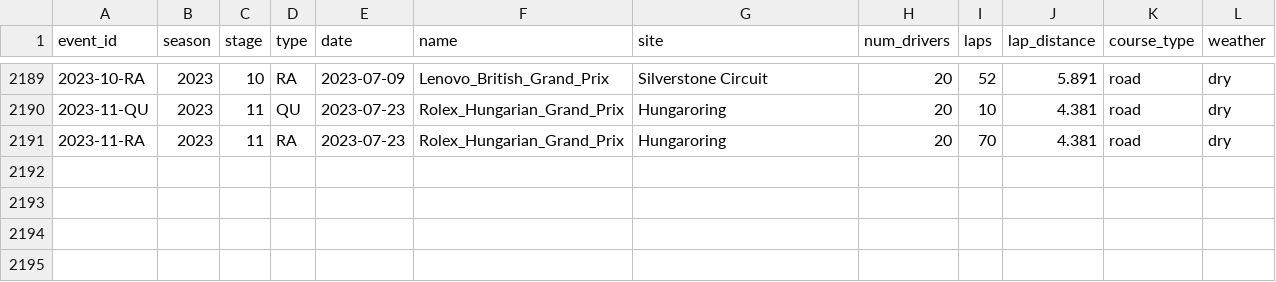
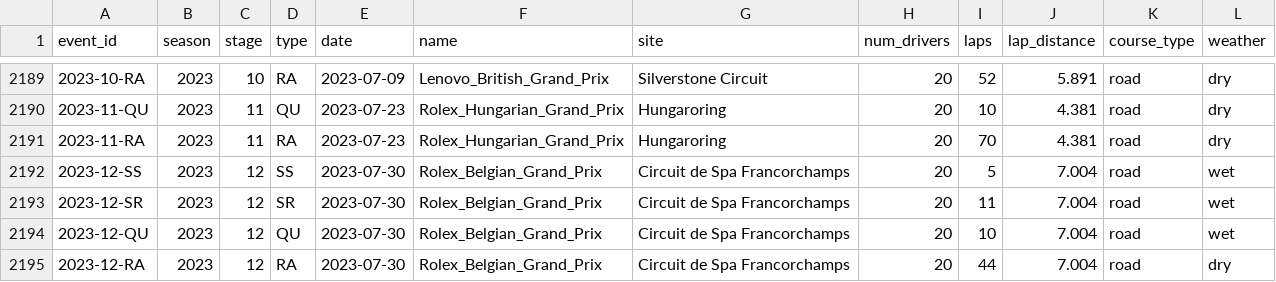
Before and after one commit to tfgjustin/formula-1, a TSV file: data/events.tsv, drawn as a sheet; only a part is shown, gaps mark what is left out.

Commit message:
Results from the Belgian GP weekend.

```diff
--- a/data/events.tsv
+++ b/data/events.tsv
@@ -2191 +2191,5 @@ event_id	season	stage	type	date	name	site	num_drivers	laps	lap_distance	course_t
 2023-11-RA	2023	11	RA	2023-07-23	Rolex_Hungarian_Grand_Prix	Hungaroring	20	70	4.381	road	dry
+2023-12-SS	2023	12	SS	2023-07-30	Rolex_Belgian_Grand_Prix	Circuit de Spa Francorchamps	20	5	7.004	road	wet
+2023-12-SR	2023	12	SR	2023-07-30	Rolex_Belgian_Grand_Prix	Circuit de Spa Francorchamps	20	11	7.004	road	wet
+2023-12-QU	2023	12	QU	2023-07-30	Rolex_Belgian_Grand_Prix	Circuit de Spa Francorchamps	20	10	7.004	road	wet
+2023-12-RA	2023	12	RA	2023-07-30	Rolex_Belgian_Grand_Prix	Circuit de Spa Francorchamps	20	44	7.004	road	dry
```
Also changed, not shown: data/future-events.tsv, data/grid-penalties.tsv, 1 other file.
